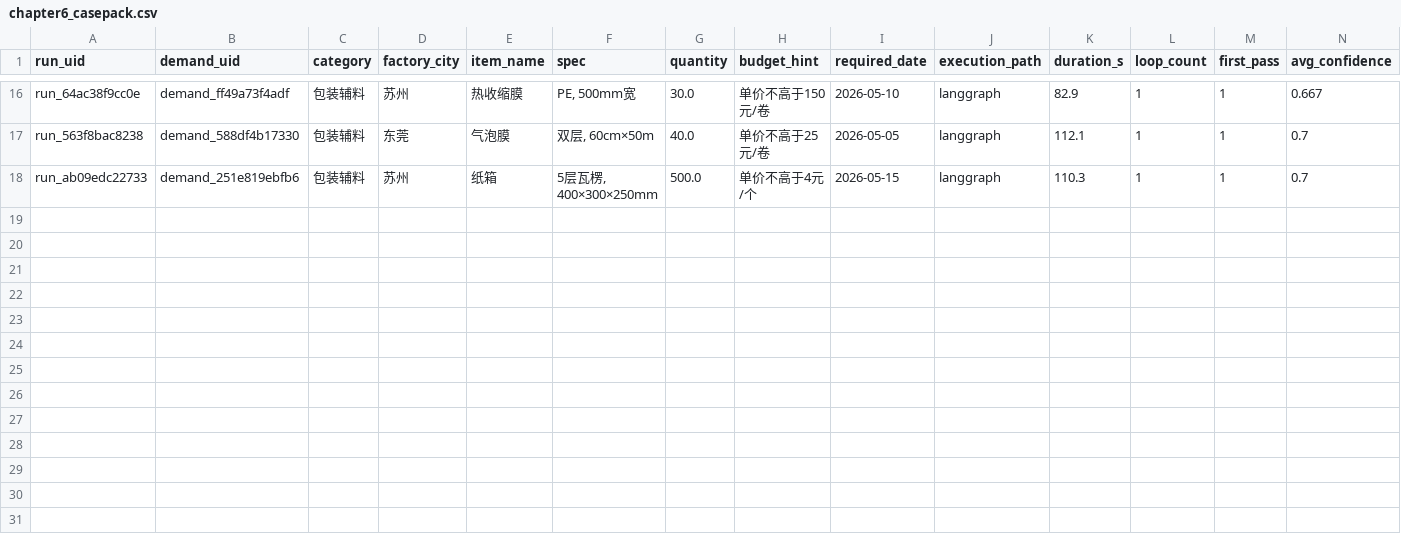
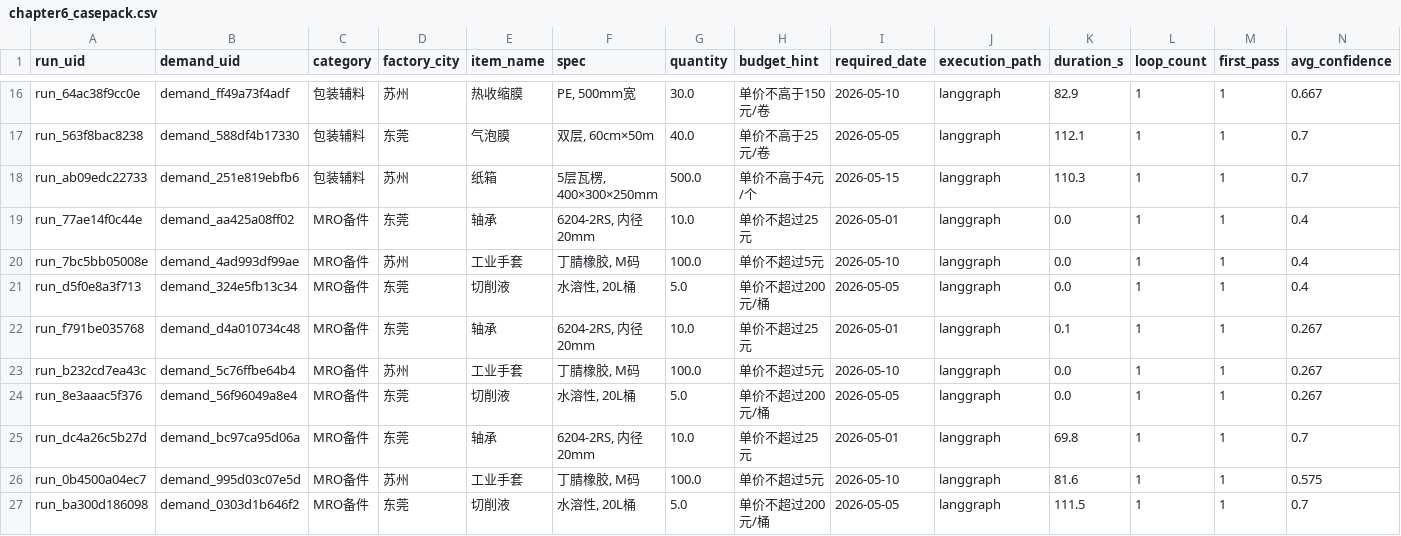
Before and after one commit to koobia71/Auto-SupplyChain, a CSV file: thesis_mvp/04_experiments/generated/chapter6_casepack.csv, drawn as a sheet; only a part is shown, gaps mark what is left out; rows hold the shown columns only; the diff names each change by its address in the sheet, - before the commit and + after, or states it on an @@ line.

Commit message:
feat: ablation A3/A4 runs + export_charts summary with filter
- supervisor.py: ABLATION_NO_SUPERVISOR env flag → rule-based routing (A4)
- autopilot_service.py: ablation_config param (A1/A2/A3/A4) + source_channel tag
- run_ablation.py: CLI script for controlled ablation experiments
- export_charts.py: chapter5_ablation_summary.csv (per-config agg, filters invalid runs)
  - A1 full system:  n=16, avg_saving=14.1%, avg_conf=0.616, avg_dur=63.5s
  - A3 rule baseline: n=3,  avg_saving=15.0%, avg_conf=0.400, avg_dur=0.0s
  - A4 no-supervisor: n=3,  avg_saving=12.7%, avg_conf=0.658, avg_dur=87.6s
- DB: 26 total runs (MRO×20 + 包装辅料×6)
- generated CSVs: chapter5_ablation/kpi/inputs/summary + chapter6_cases/summary

```diff
--- a/thesis_mvp/04_experiments/generated/chapter6_casepack.csv
+++ b/thesis_mvp/04_experiments/generated/chapter6_casepack.csv
+row 19: run_77ae14f0c44e | demand_aa425a08ff02 | MRO备件 | 东莞 | 轴承 | 6204-2RS, 内径20mm | 10.0 | 单价不超过25元 | 2026-05-01 | langgraph | 0.0 | 1 | 1 | 0.4
+row 20: run_7bc5bb05008e | demand_4ad993df99ae | MRO备件 | 苏州 | 工业手套 | 丁腈橡胶, M码 | 100.0 | 单价不超过5元 | 2026-05-10 | langgraph | 0.0 | 1 | 1 | 0.4
+row 21: run_d5f0e8a3f713 | demand_324e5fb13c34 | MRO备件 | 东莞 | 切削液 | 水溶性, 20L桶 | 5.0 | 单价不超过200元/桶 | 2026-05-05 | langgraph | 0.0 | 1 | 1 | 0.4
+row 22: run_f791be035768 | demand_d4a010734c48 | MRO备件 | 东莞 | 轴承 | 6204-2RS, 内径20mm | 10.0 | 单价不超过25元 | 2026-05-01 | langgraph | 0.1 | 1 | 1 | 0.267
+row 23: run_b232cd7ea43c | demand_5c76ffbe64b4 | MRO备件 | 苏州 | 工业手套 | 丁腈橡胶, M码 | 100.0 | 单价不超过5元 | 2026-05-10 | langgraph | 0.0 | 1 | 1 | 0.267
+row 24: run_8e3aaac5f376 | demand_56f96049a8e4 | MRO备件 | 东莞 | 切削液 | 水溶性, 20L桶 | 5.0 | 单价不超过200元/桶 | 2026-05-05 | langgraph | 0.0 | 1 | 1 | 0.267
+row 25: run_dc4a26c5b27d | demand_bc97ca95d06a | MRO备件 | 东莞 | 轴承 | 6204-2RS, 内径20mm | 10.0 | 单价不超过25元 | 2026-05-01 | langgraph | 69.8 | 1 | 1 | 0.7
+row 26: run_0b4500a04ec7 | demand_995d03c07e5d | MRO备件 | 苏州 | 工业手套 | 丁腈橡胶, M码 | 100.0 | 单价不超过5元 | 2026-05-10 | langgraph | 81.6 | 1 | 1 | 0.575
+row 27: run_ba300d186098 | demand_0303d1b646f2 | MRO备件 | 东莞 | 切削液 | 水溶性, 20L桶 | 5.0 | 单价不超过200元/桶 | 2026-05-05 | langgraph | 111.5 | 1 | 1 | 0.7
```
Also changed, not shown: thesis_mvp/04_experiments/generated/chapter5_ablation.csv, thesis_mvp/04_experiments/generated/chapter5_inputs.csv, 11 other files.
